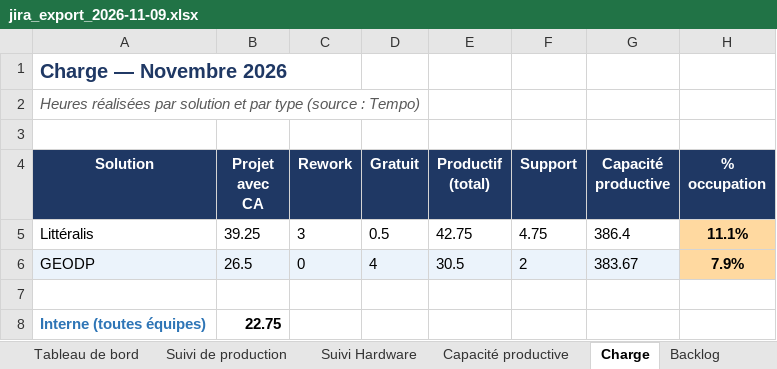
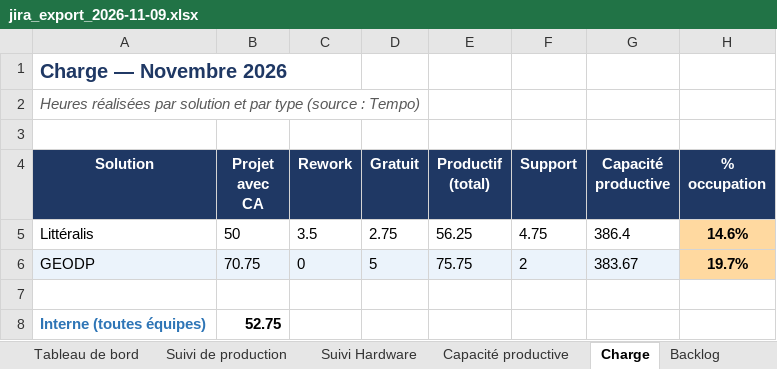
Before and after one commit to MathildePanierDelivery/jira-export, an Excel workbook: jira_export_2026-11-09.xlsx, sheet Charge, drawn as a sheet; values as stored, in another font and other column widths than the file's, no borders; the diff names each change by its address in the sheet, - before the commit and + after, or states it on an @@ line.

```diff
--- a/jira_export_2026-11-09.xlsx (sheet Charge)
+++ b/jira_export_2026-11-09.xlsx (sheet Charge)
-B5 (Projet avec CA): 39.25
+B5 (Projet avec CA): 50
-C5 (Rework): 3
+C5 (Rework): 3.5
-D5 (Gratuit): 0.5
+D5 (Gratuit): 2.75
-E5 (Productif (total)): 42.75
+E5 (Productif (total)): 56.25
-H5 (% occupation): 11.1%
+H5 (% occupation): 14.6%
-B6 (Projet avec CA): 26.5
+B6 (Projet avec CA): 70.75
-D6 (Gratuit): 4
+D6 (Gratuit): 5
-E6 (Productif (total)): 30.5
+E6 (Productif (total)): 75.75
-H6 (% occupation): 7.9%
+H6 (% occupation): 19.7%
-B8 (Projet avec CA): 22.75
+B8 (Projet avec CA): 52.75
```
Also changed, not shown: sheet Suivi de production, sheet Tableau de bord, _historique.xlsx, 6 other files.
